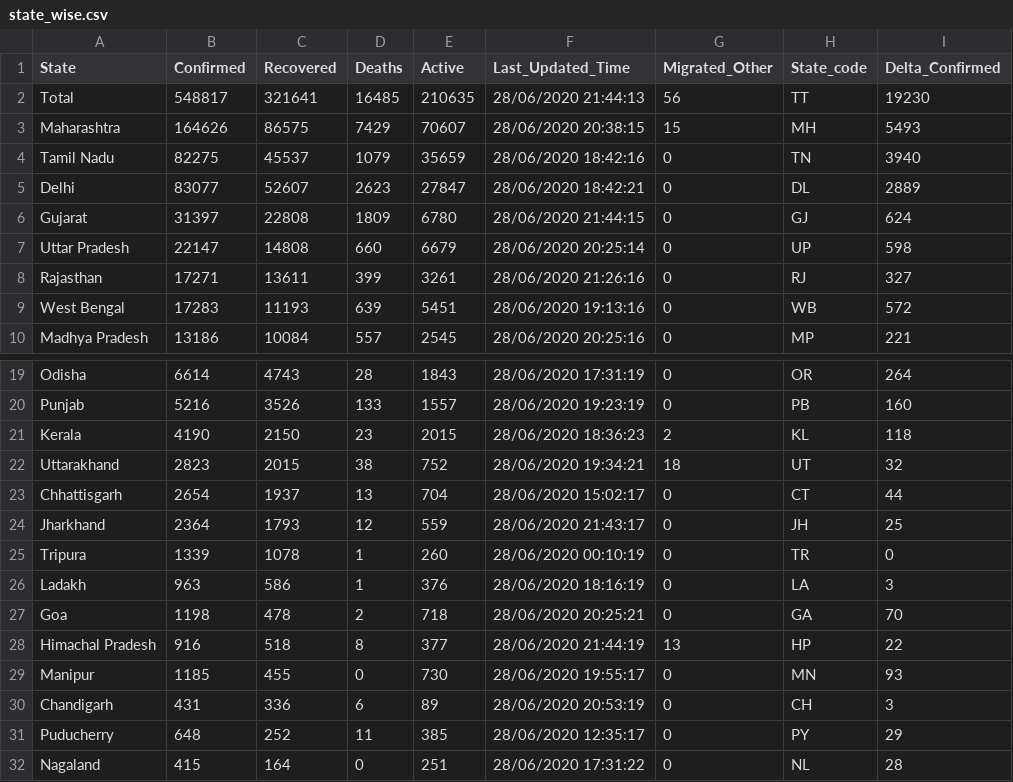
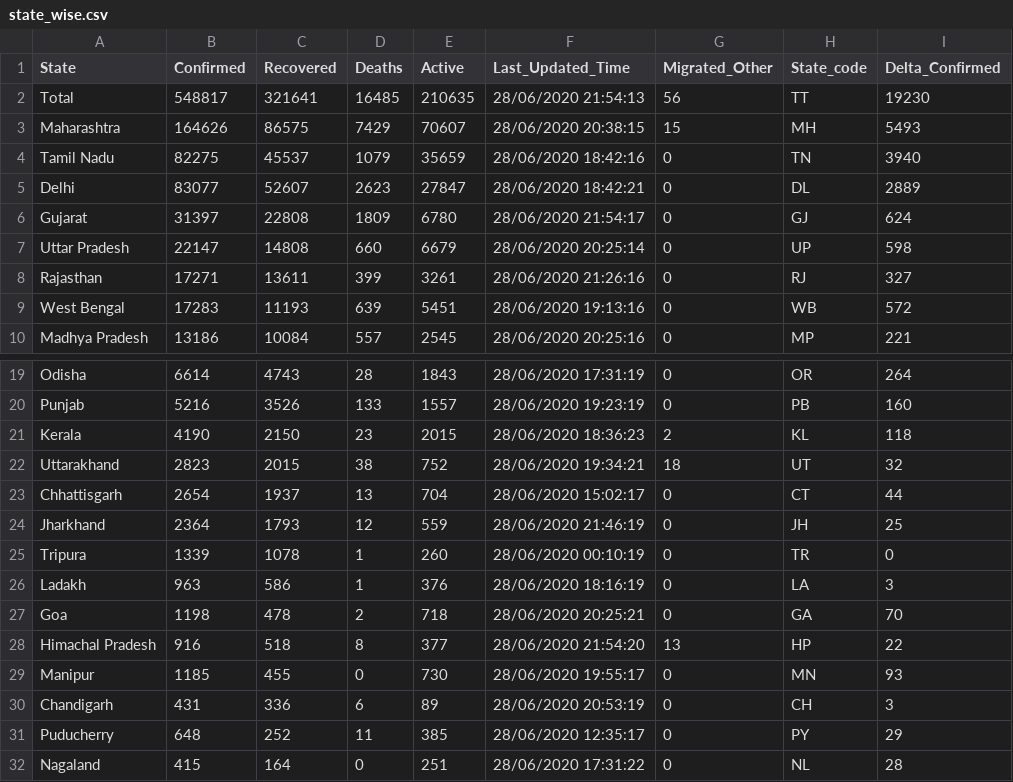
Before and after one commit to mohan083/api, a CSV file: csv/2020-06-28/state_wise.csv, drawn as a sheet; only a part is shown, gaps mark what is left out; the diff names each change by its address in the sheet, - before the commit and + after, or states it on an @@ line.

```diff
--- a/csv/2020-06-28/state_wise.csv
+++ b/csv/2020-06-28/state_wise.csv
-F2 (Last_Updated_Time): 28/06/2020 21:44:13
+F2 (Last_Updated_Time): 28/06/2020 21:54:13
-F6 (Last_Updated_Time): 28/06/2020 21:44:15
+F6 (Last_Updated_Time): 28/06/2020 21:54:17
-F24 (Last_Updated_Time): 28/06/2020 21:43:17
+F24 (Last_Updated_Time): 28/06/2020 21:46:19
-F28 (Last_Updated_Time): 28/06/2020 21:44:19
+F28 (Last_Updated_Time): 28/06/2020 21:54:20
```
Also changed, not shown: csv/2020-06-28/district_testing.csv, csv/2020-06-28/statewise_tested_numbers_data.csv, 12 other files.
